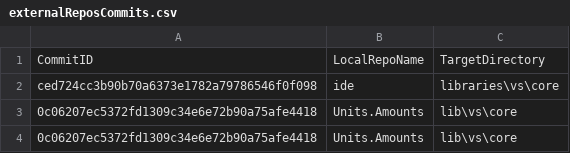
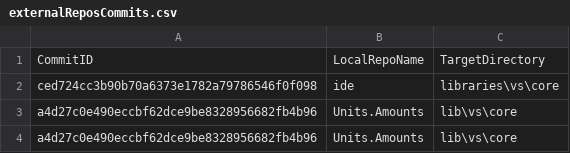
Before and after one commit to ATECoder/units-amounts, a CSV file: externalReposCommits.csv, drawn as a sheet.

Commit message:
- Unit Type   - Change `sbyte` to `short`.   - Expose the base unit indices to enable external serialization. - Readme: Document the serialization issue. - Add units amounts extension project.   - Add unit amounts serialization extensions. - MS Test   - Add test context to the unit test classes.   - Report test time and target assembly of  each test.   - Add System.Text.Json serialization tests.   - Rewrite serialization tests to test each example using a common assertion method.

```diff
--- a/externalReposCommits.csv
+++ b/externalReposCommits.csv
@@ -2,3 +2,3 @@ CommitID,LocalRepoName,TargetDirectory
 ced724cc3b90b70a6373e1782a79786546f0f098,ide,libraries\vs\core
-0c06207ec5372fd1309c34e6e72b90a75afe4418,Units.Amounts,lib\vs\core
-0c06207ec5372fd1309c34e6e72b90a75afe4418,Units.Amounts,lib\vs\core
+a4d27c0e490eccbf62dce9be8328956682fb4b96,Units.Amounts,lib\vs\core
+a4d27c0e490eccbf62dce9be8328956682fb4b96,Units.Amounts,lib\vs\core
```
Also changed, not shown: 21 other files.
